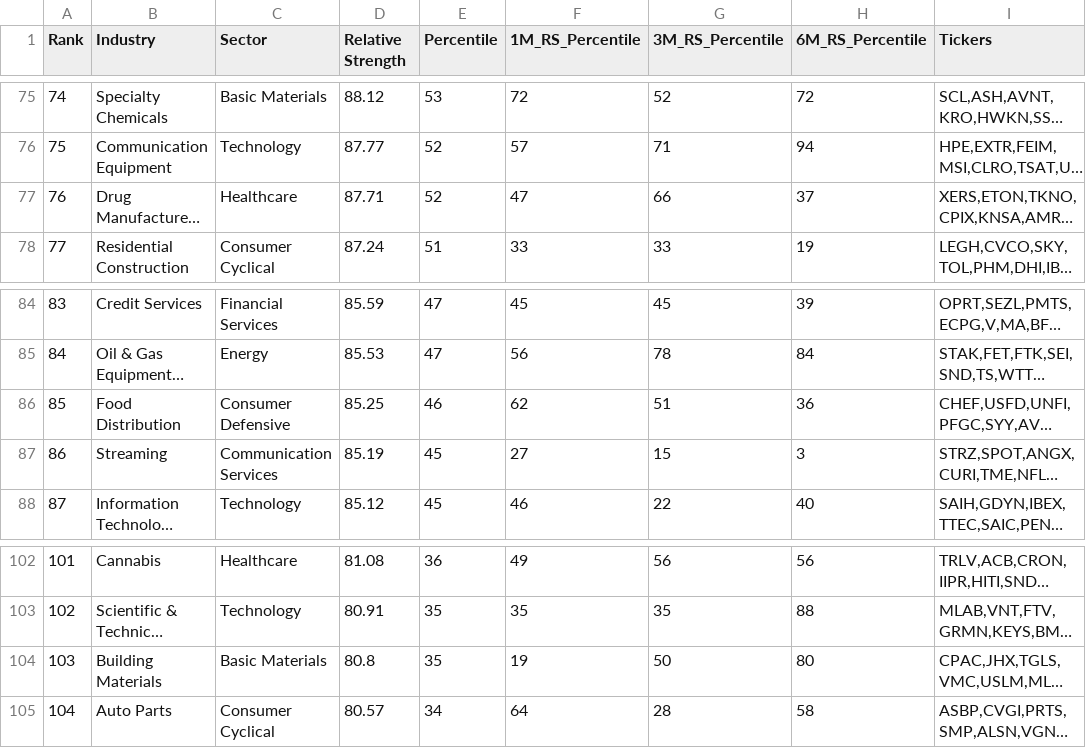
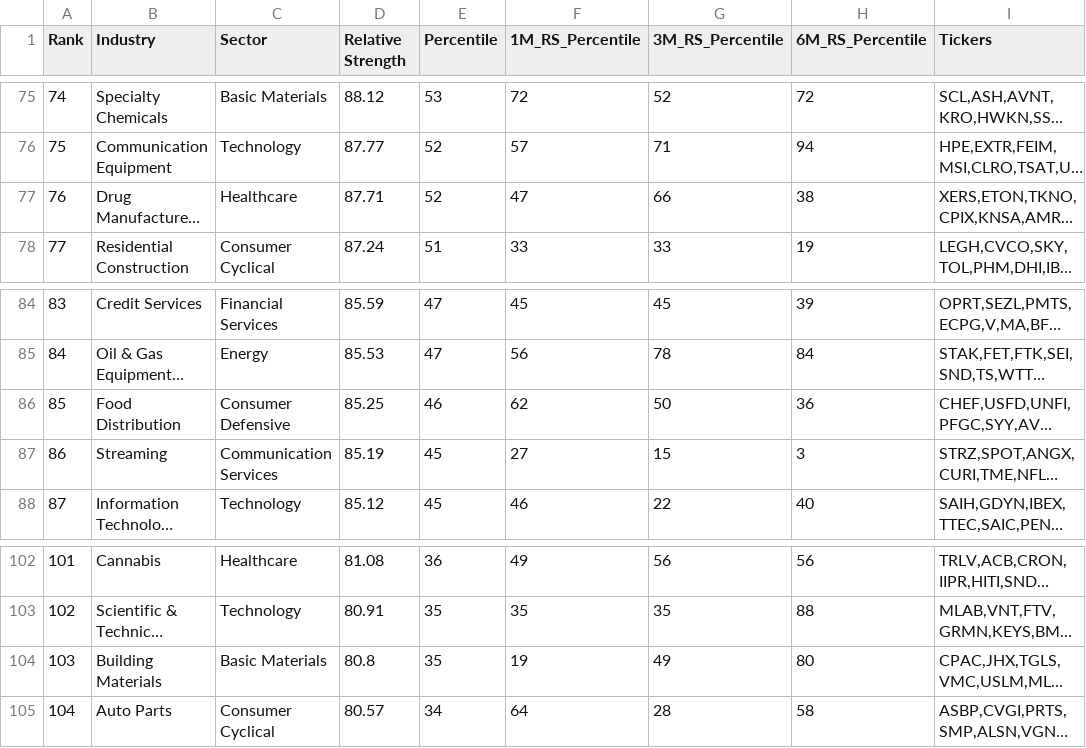
Before and after one commit to jay81k/relative-strength, a CSV file: output/rs_industries.csv, drawn as a sheet; only a part is shown, gaps mark what is left out; long unchanged cells end in …; the diff covers the shown part only; the diff names each change by its address in the sheet, - before the commit and + after, or states it on an @@ line.

```diff
--- a/output/rs_industries.csv
+++ b/output/rs_industries.csv
-H77 (6M_RS_Percentile): 37
+H77 (6M_RS_Percentile): 38
-G86 (3M_RS_Percentile): 51
+G86 (3M_RS_Percentile): 50
-G104 (3M_RS_Percentile): 50
+G104 (3M_RS_Percentile): 49
```
Also changed, not shown: 12 edited cells elsewhere in this file, output/RSRATING.csv, output/rs_stocks.csv, 2 other files.
